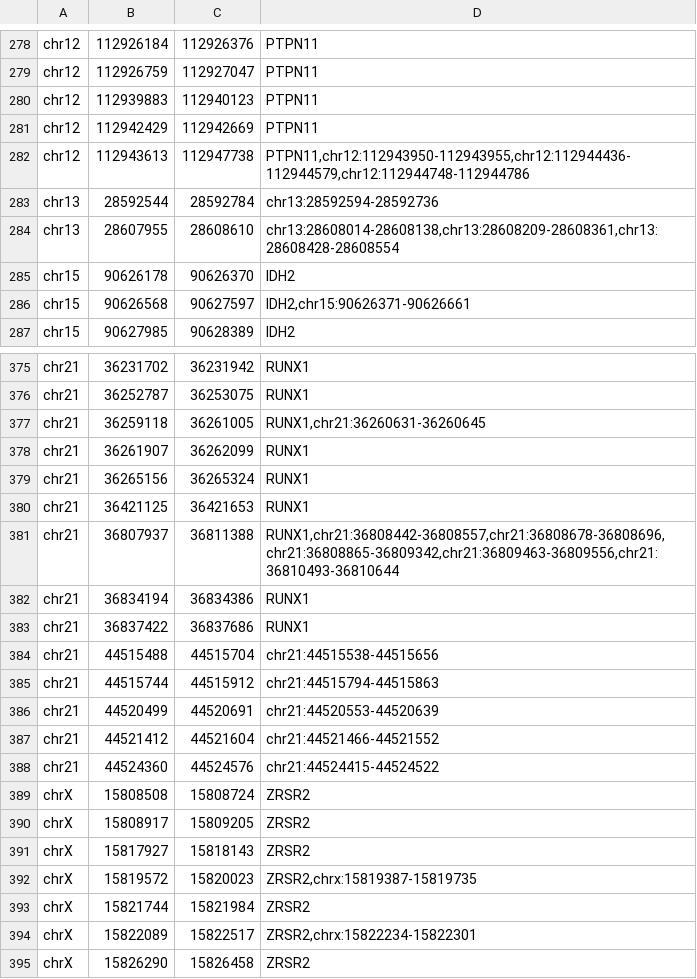
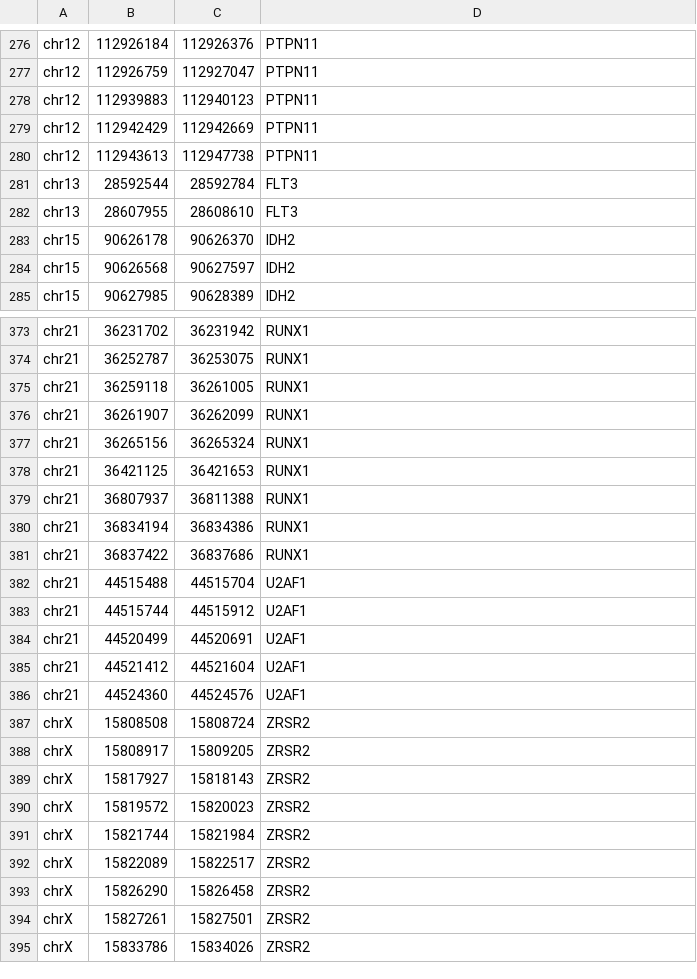
Before and after one commit to FusterTormo/BioinfoWorkshop, a TSV file: file2.tsv, drawn as a sheet; only a part is shown, gaps mark what is left out; the shorter side is filled out with more unchanged rows; the diff covers the shown part only.

```diff
--- a/file2.tsv
+++ b/file2.tsv
@@ -281,7 +279,7 @@ chr12	112939883	112940123	PTPN11
 chr12	112942429	112942669	PTPN11
-chr12	112943613	112947738	PTPN11,chr12:112943950-112943955,chr12:112944436-112944579,chr12:112944748-112944786
-chr13	28592544	28592784	chr13:28592594-28592736
-chr13	28607955	28608610	chr13:28608014-28608138,chr13:28608209-28608361,chr13:28608428-28608554
+chr12	112943613	112947738	PTPN11
+chr13	28592544	28592784	FLT3
+chr13	28607955	28608610	FLT3
 chr15	90626178	90626370	IDH2
-chr15	90626568	90627597	IDH2,chr15:90626371-90626661
+chr15	90626568	90627597	IDH2
 chr15	90627985	90628389	IDH2
@@ -376,3 +374,3 @@ chr21	36231702	36231942	RUNX1
 chr21	36252787	36253075	RUNX1
-chr21	36259118	36261005	RUNX1,chr21:36260631-36260645
+chr21	36259118	36261005	RUNX1
 chr21	36261907	36262099	RUNX1
@@ -380,10 +378,10 @@ chr21	36265156	36265324	RUNX1
 chr21	36421125	36421653	RUNX1
-chr21	36807937	36811388	RUNX1,chr21:36808442-36808557,chr21:36808678-36808696,chr21:36808865-36809342,chr21:36809463-36809556,chr21:36810493-36810644
+chr21	36807937	36811388	RUNX1
 chr21	36834194	36834386	RUNX1
 chr21	36837422	36837686	RUNX1
-chr21	44515488	44515704	chr21:44515538-44515656
-chr21	44515744	44515912	chr21:44515794-44515863
-chr21	44520499	44520691	chr21:44520553-44520639
-chr21	44521412	44521604	chr21:44521466-44521552
-chr21	44524360	44524576	chr21:44524415-44524522
+chr21	44515488	44515704	U2AF1
+chr21	44515744	44515912	U2AF1
+chr21	44520499	44520691	U2AF1
+chr21	44521412	44521604	U2AF1
+chr21	44524360	44524576	U2AF1
 chrX	15808508	15808724	ZRSR2
@@ -391,5 +389,5 @@ chrX	15808917	15809205	ZRSR2
 chrX	15817927	15818143	ZRSR2
-chrX	15819572	15820023	ZRSR2,chrx:15819387-15819735
+chrX	15819572	15820023	ZRSR2
 chrX	15821744	15821984	ZRSR2
-chrX	15822089	15822517	ZRSR2,chrx:15822234-15822301
+chrX	15822089	15822517	ZRSR2
 chrX	15826290	15826458	ZRSR2
```
Also changed, not shown: 2 removed rows and 89 edited cells elsewhere in this file, file1.tsv, 2 other files.
